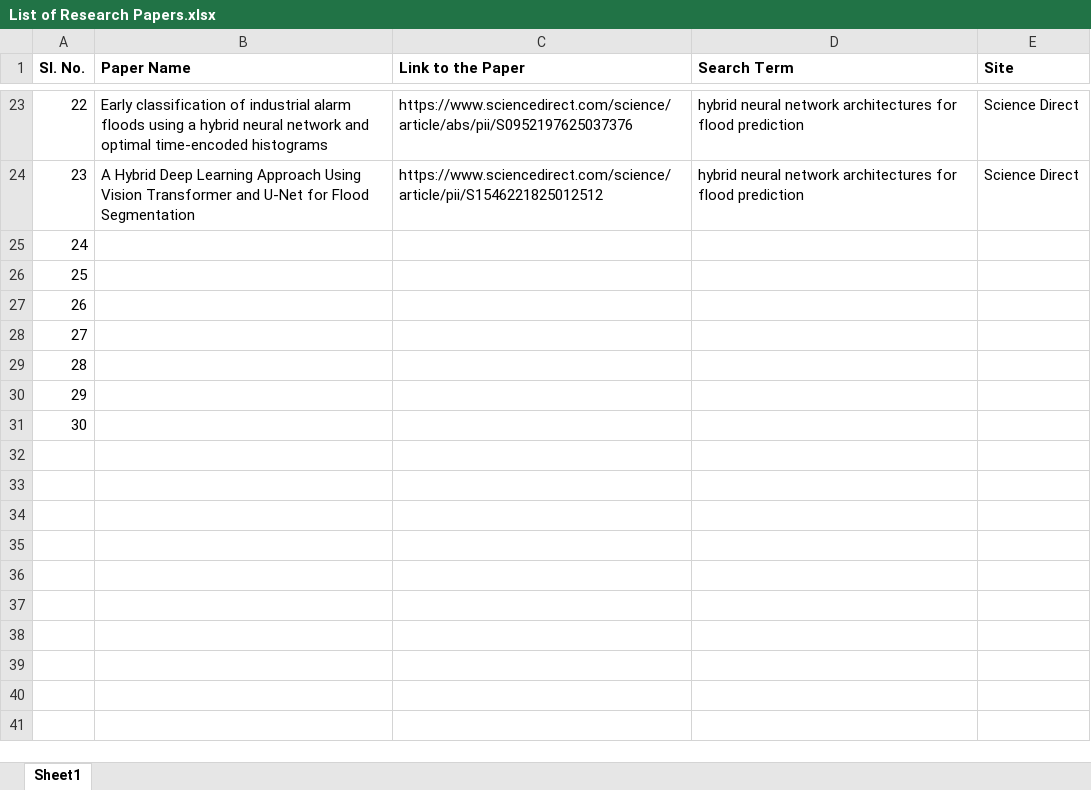
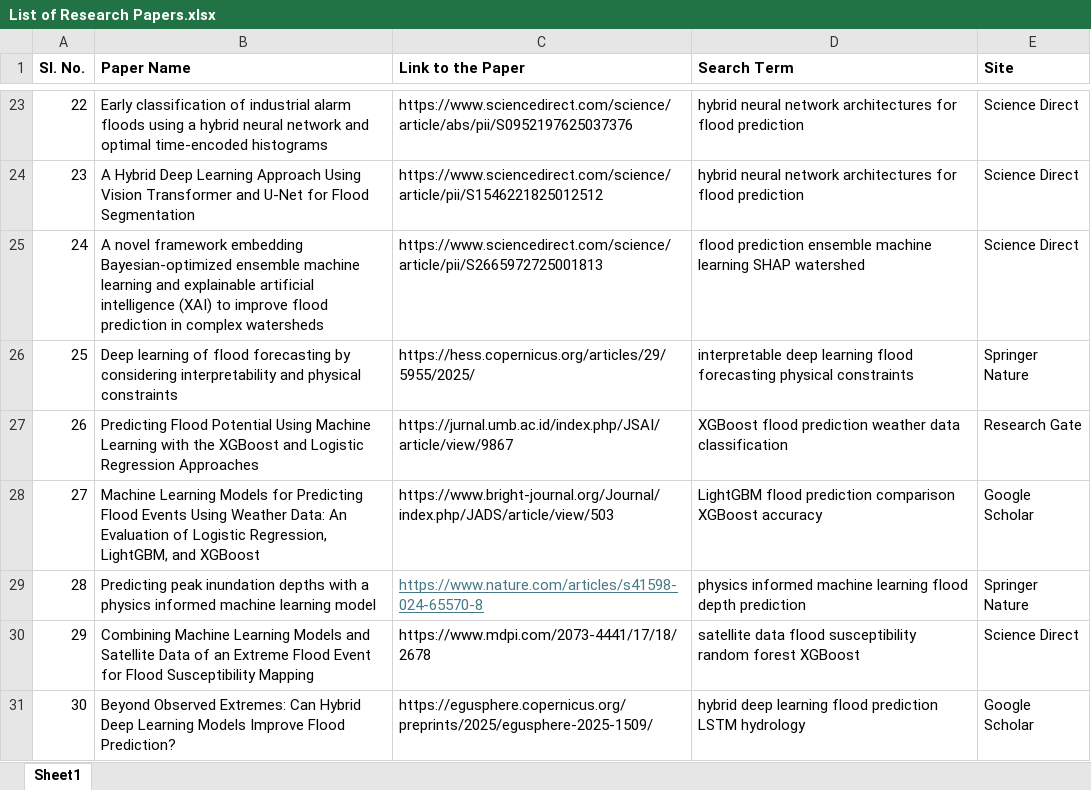
Before and after one commit to Jyotibrat/Flood-detect, an Excel workbook: research/List of Research Papers.xlsx, sheet Sheet1, drawn as a sheet; only a part is shown, gaps mark what is left out; values as stored, in another font and other column widths than the file's, no borders; the diff names each change by its address in the sheet, - before the commit and + after, or states it on an @@ line.

Commit message:
update[research]: Adding some research papers to the list for the reference. - Daiwik

```diff
--- a/research/List of Research Papers.xlsx (sheet Sheet1)
+++ b/research/List of Research Papers.xlsx (sheet Sheet1)
-B25 (Paper Name): (empty)
+B25 (Paper Name): A novel framework embedding Bayesian-optimized ensemble machine learning and explainable artificial intelligence (XAI) to improve flood prediction in complex watersheds
-C25 (Link to the Paper): (empty)
+C25 (Link to the Paper): https://www.sciencedirect.com/science/article/pii/S2665972725001813
-D25 (Search Term): (empty)
+D25 (Search Term): flood prediction ensemble machine learning SHAP watershed
-E25 (Site): (empty)
+E25 (Site): Science Direct
-B26 (Paper Name): (empty)
+B26 (Paper Name): Deep learning of flood forecasting by considering interpretability and physical constraints
-C26 (Link to the Paper): (empty)
+C26 (Link to the Paper): https://hess.copernicus.org/articles/29/5955/2025/
-D26 (Search Term): (empty)
+D26 (Search Term): interpretable deep learning flood forecasting physical constraints
-E26 (Site): (empty)
+E26 (Site): Springer Nature
-B27 (Paper Name): (empty)
+B27 (Paper Name): Predicting Flood Potential Using Machine Learning with the XGBoost and Logistic Regression Approaches
-C27 (Link to the Paper): (empty)
+C27 (Link to the Paper): https://jurnal.umb.ac.id/index.php/JSAI/article/view/9867
-D27 (Search Term): (empty)
+D27 (Search Term): XGBoost flood prediction weather data classification
-E27 (Site): (empty)
+E27 (Site): Research Gate
-B28 (Paper Name): (empty)
+B28 (Paper Name): Machine Learning Models for Predicting Flood Events Using Weather Data: An Evaluation of Logistic Regression, LightGBM, and XGBoost
-C28 (Link to the Paper): (empty)
+C28 (Link to the Paper): https://www.bright-journal.org/Journal/index.php/JADS/article/view/503
-D28 (Search Term): (empty)
+D28 (Search Term): LightGBM flood prediction comparison XGBoost accuracy
-E28 (Site): (empty)
+E28 (Site): Google Scholar
-B29 (Paper Name): (empty)
+B29 (Paper Name): Predicting peak inundation depths with a physics informed machine learning model
-C29 (Link to the Paper): (empty)
+C29 (Link to the Paper): https://www.nature.com/articles/s41598-024-65570-8
-D29 (Search Term): (empty)
+D29 (Search Term): physics informed machine learning flood depth prediction
-E29 (Site): (empty)
+E29 (Site): Springer Nature
-B30 (Paper Name): (empty)
+B30 (Paper Name): Combining Machine Learning Models and Satellite Data of an Extreme Flood Event for Flood Susceptibility Mapping
-C30 (Link to the Paper): (empty)
+C30 (Link to the Paper): https://www.mdpi.com/2073-4441/17/18/2678
-D30 (Search Term): (empty)
+D30 (Search Term): satellite data flood susceptibility random forest XGBoost
-E30 (Site): (empty)
+E30 (Site): Science Direct
-B31 (Paper Name): (empty)
+B31 (Paper Name): Beyond Observed Extremes: Can Hybrid Deep Learning Models Improve Flood Prediction?
-C31 (Link to the Paper): (empty)
+C31 (Link to the Paper): https://egusphere.copernicus.org/preprints/2025/egusphere-2025-1509/
-D31 (Search Term): (empty)
+D31 (Search Term): hybrid deep learning flood prediction LSTM hydrology
-E31 (Site): (empty)
+E31 (Site): Google Scholar
```
